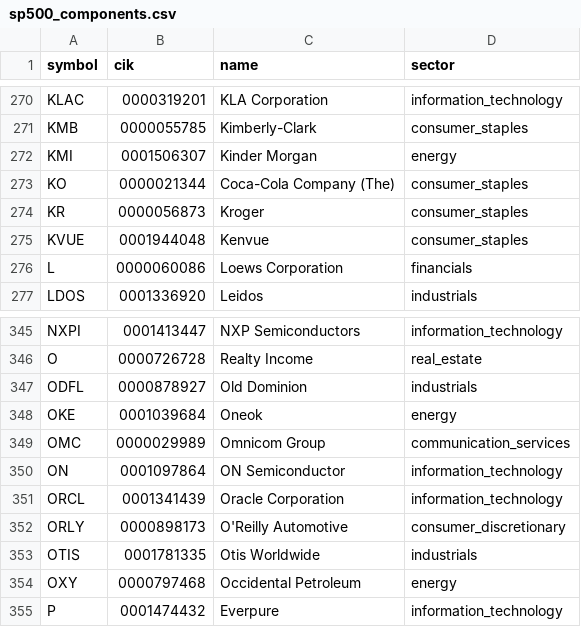
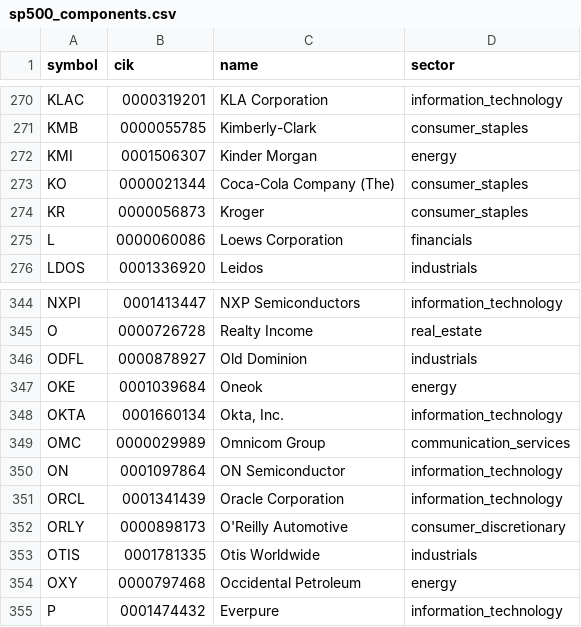
Before and after one commit to lawcal/sp500-components-history, a CSV file: data/sp500_components.csv, drawn as a sheet; only a part is shown, gaps mark what is left out.

```diff
--- a/data/sp500_components.csv
+++ b/data/sp500_components.csv
@@ -274,3 +274,2 @@ KO,0000021344,Coca-Cola Company (The),consumer_staples
 KR,0000056873,Kroger,consumer_staples
-KVUE,0001944048,Kenvue,consumer_staples
 L,0000060086,Loews Corporation,financials
@@ -348,2 +347,3 @@ ODFL,0000878927,Old Dominion,industrials
 OKE,0001039684,Oneok,energy
+OKTA,0001660134,"Okta, Inc.",information_technology
 OMC,0000029989,Omnicom Group,communication_services
```
Also changed, not shown: data/components_history.csv, 2 other files.
